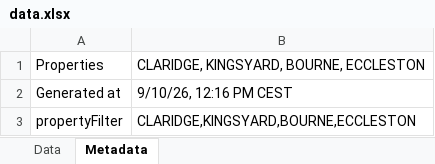
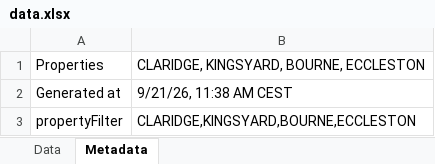
Before and after one commit to nataliagmfz/grosvenor-tracker-strategy, an Excel workbook: data.xlsx, sheet Metadata, drawn as a sheet; values as stored, in another font and other column widths than the file's, no borders; the diff names each change by its address in the sheet, - before the commit and + after, or states it on an @@ line.

```diff
--- a/data.xlsx (sheet Metadata)
+++ b/data.xlsx (sheet Metadata)
-B2: 9/10/26, 12:16 PM CEST
+B2: 9/21/26, 11:38 AM CEST
```
Also changed, not shown: sheet Data.
